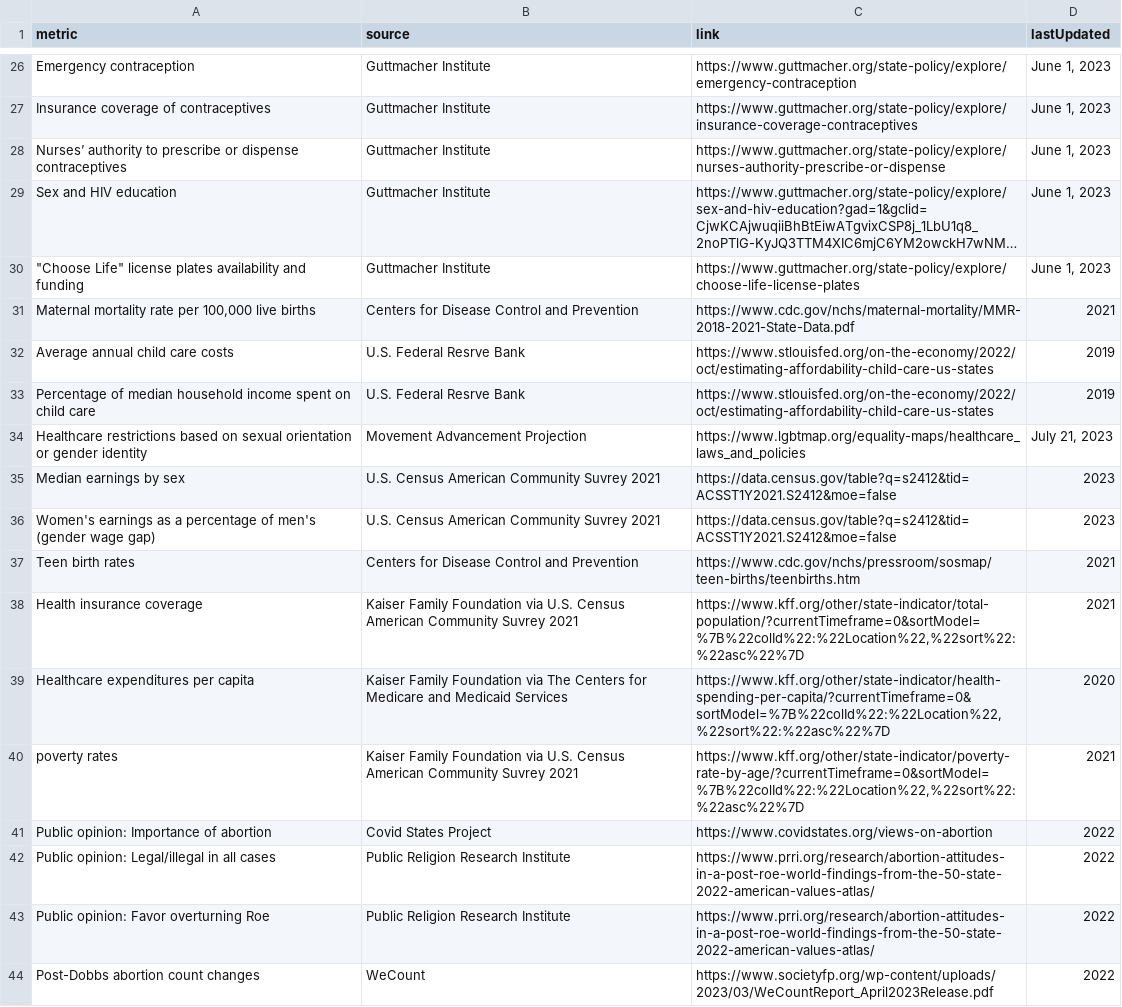
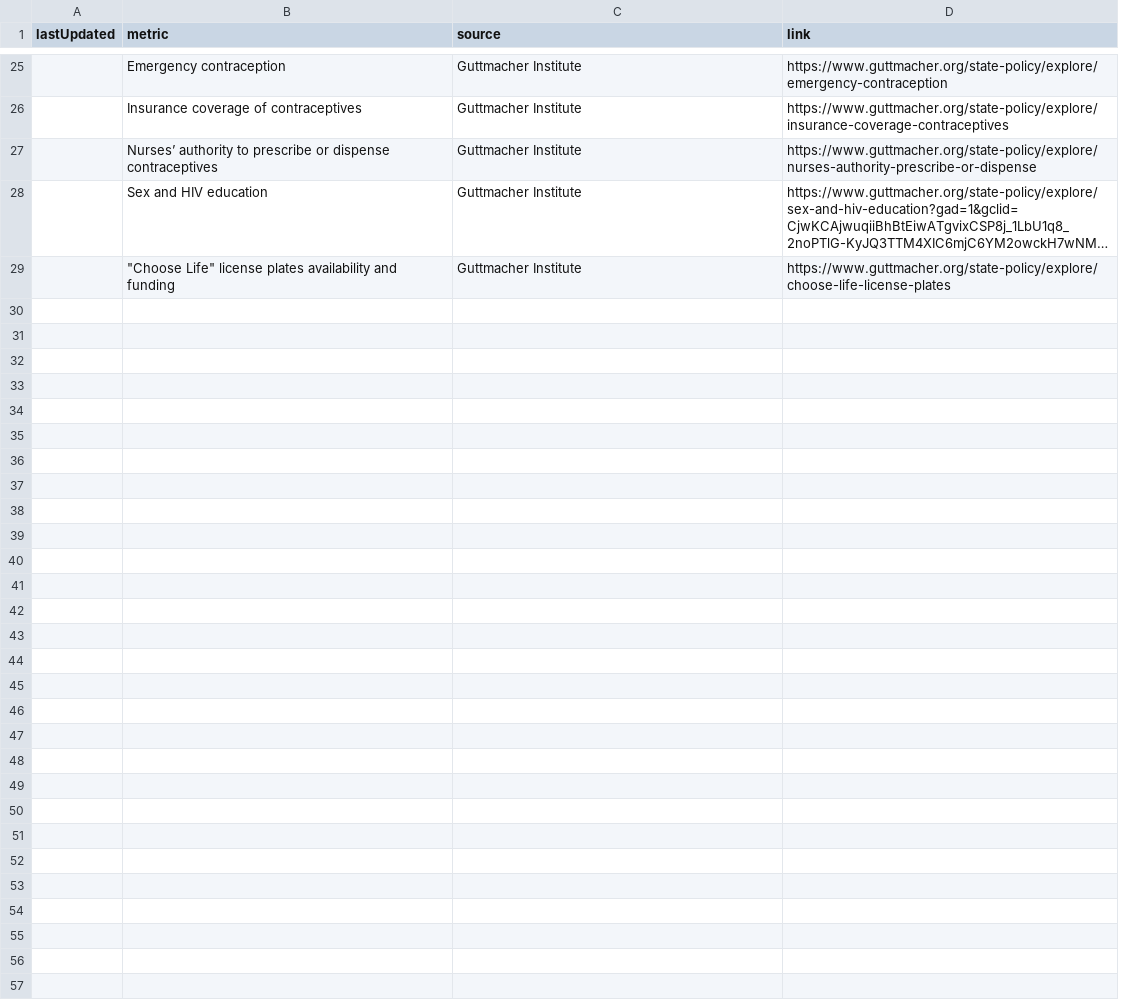
Before and after one commit to the-pudding/mazes, a CSV file: src/data/sources.csv, drawn as a sheet; only a part is shown, gaps mark what is left out; long unchanged cells end in …; removed rows and columns are numbered as before the commit, all else as after; the diff covers the shown part only; the diff names each change by its address in the sheet, - before the commit and + after, or states it on an @@ line.

```diff
--- a/src/data/sources.csv
+++ b/src/data/sources.csv
+column A (lastUpdated), empty
-column D (lastUpdated), rows 26-30: all June 1, 2023
-row 31: Maternal mortality rate per 100,000 live births | Centers for Disease Control and Prevention | https://www.cdc.gov/nchs/maternal-mortality/MMR-2018-2021-State-Data.pdf | 2021
-row 32: Average annual child care costs | U.S. Federal Resrve Bank | https://www.stlouisfed.org/on-the-economy/2022/oct/estimating-affordability-child-care-us-states | 2019
-row 33: Percentage of median household income spent on child care | U.S. Federal Resrve Bank | https://www.stlouisfed.org/on-the-economy/2022/oct/estimating-affordability-child-care-us-states | 2019
-row 34: Healthcare restrictions based on sexual orientation or gender identity | Movement Advancement Projection | https://www.lgbtmap.org/equality-maps/healthcare_laws_and_policies | July 21, 2023
-row 35: Median earnings by sex | U.S. Census American Community Suvrey 2021 | https://data.census.gov/table?q=s2412&tid=ACSST1Y2021.S2412&moe=false | 2023
-row 36: Women's earnings as a percentage of men's (gender wage gap) | U.S. Census American Community Suvrey 2021 | https://data.census.gov/table?q=s2412&tid=ACSST1Y2021.S2412&moe=false | 2023
-row 37: Teen birth rates | Centers for Disease Control and Prevention | https://www.cdc.gov/nchs/pressroom/sosmap/teen-births/teenbirths.htm | 2021
-row 38: Health insurance coverage | Kaiser Family Foundation via U.S. Census American Community Suvrey 2021 | https://www.kff.org/other/state-indicator/total-population/?currentTimeframe=0&sortModel=%7B%22colId%22:%22Location%22,%22sort%22:%22asc%22%7D | 2021
-row 39: Healthcare expenditures per capita | Kaiser Family Foundation via The Centers for Medicare and Medicaid Services | https://www.kff.org/other/state-indicator/health-spending-per-capita/?currentTimeframe=0&sortModel=%7B%22colId%22:%22Location%22,%22sort%22:%22asc%22%7D | 2020
-row 40: poverty rates | Kaiser Family Foundation via U.S. Census American Community Suvrey 2021 | https://www.kff.org/other/state-indicator/poverty-rate-by-age/?currentTimeframe=0&sortModel=%7B%22colId%22:%22Location%22,%22sort%22:%22asc%22%7D | 2021
-row 41: Public opinion: Importance of abortion | Covid States Project | https://www.covidstates.org/views-on-abortion | 2022
-row 42: Public opinion: Legal/illegal in all cases | Public Religion Research Institute | https://www.prri.org/research/abortion-attitudes-in-a-post-roe-world-findings-from-the-50-state-2022-american-values-atlas/ | 2022
-row 43: Public opinion: Favor overturning Roe | Public Religion Research Institute | https://www.prri.org/research/abortion-attitudes-in-a-post-roe-world-findings-from-the-50-state-2022-american-values-atlas/ | 2022
-row 44: Post-Dobbs abortion count changes | WeCount | https://www.societyfp.org/wp-content/uploads/2023/03/WeCountReport_April2023Release.pdf | 2022
```
Also changed, not shown: 14 removed rows elsewhere in this file, src/data/states.csv, 12 other files.
